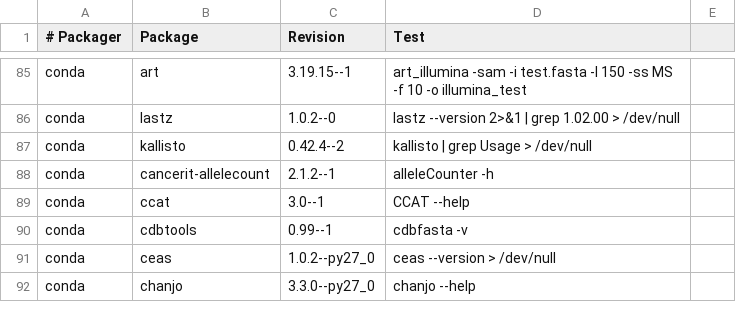
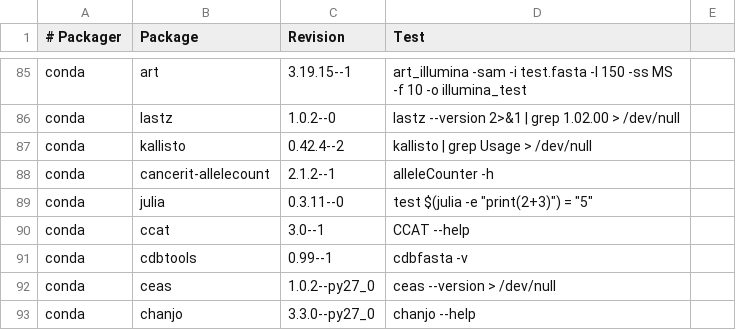
Before and after one commit to BioContainers/mulled, a TSV file: packages.tsv, drawn as a sheet; only a part is shown, gaps mark what is left out; the diff names each change by its address in the sheet, - before the commit and + after, or states it on an @@ line.

Commit message:
Add julia

```diff
--- a/packages.tsv
+++ b/packages.tsv
+row 89: conda | julia | 0.3.11--0 | test $(julia -e "print(2+3)") = "5"
```
